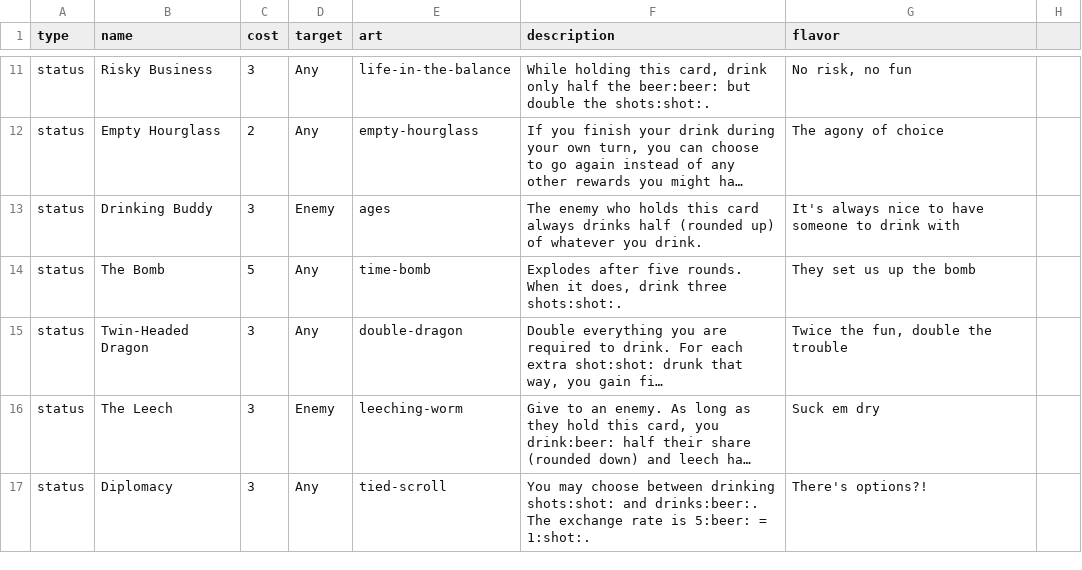
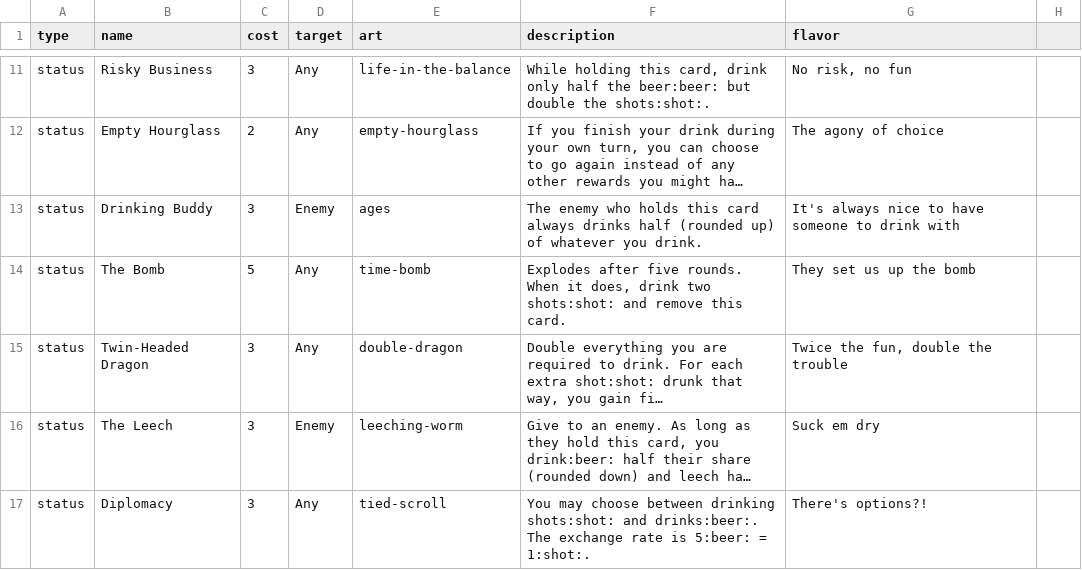
Before and after one commit to Qgel/FratAttack, a CSV file: cards/data/action.csv, drawn as a sheet; only a part is shown, gaps mark what is left out; long unchanged cells end in …; the diff names each change by its address in the sheet, - before the commit and + after, or states it on an @@ line.

Commit message:
'Bomb' card change

```diff
--- a/cards/data/action.csv
+++ b/cards/data/action.csv
-F14 (description): …does, drink three shots:shot:.
+F14 (description): …does, drink two shots:shot: and remove this card.
```
